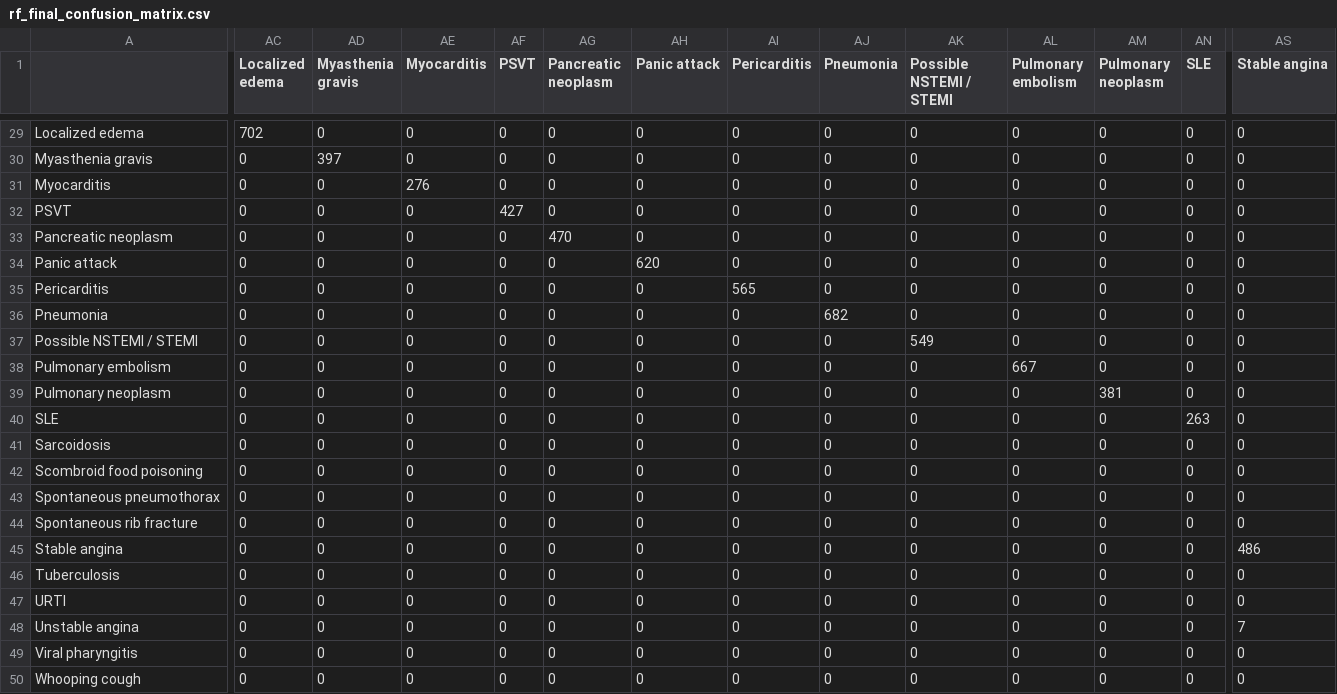
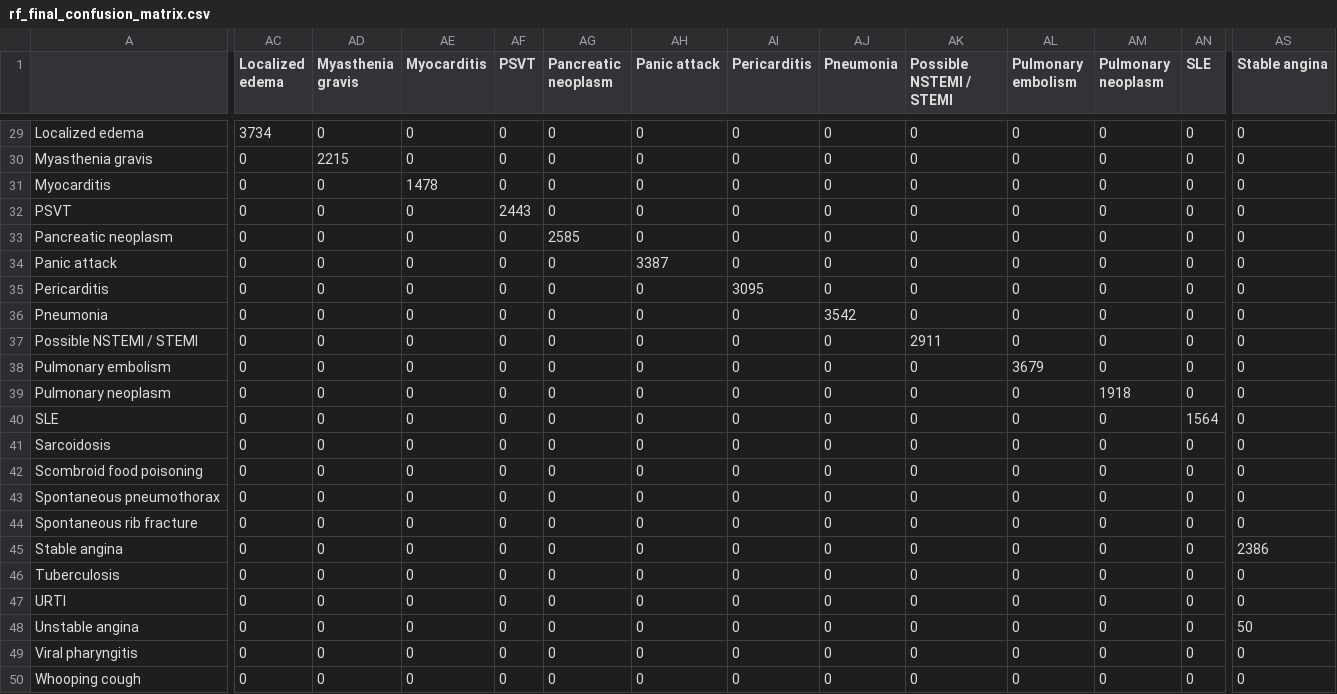
Before and after one commit to Busedkc/Automatic-Medical-Diagnosis, a CSV file: outputs/rf_final_confusion_matrix.csv, drawn as a sheet; only a part is shown, gaps mark what is left out; the diff covers the shown part only; the diff names each change by its address in the sheet, - before the commit and + after, or states it on an @@ line.

```diff
--- a/outputs/rf_final_confusion_matrix.csv
+++ b/outputs/rf_final_confusion_matrix.csv
-AC29 (Localized edema): 702
+AC29 (Localized edema): 3734
-AD30 (Myasthenia gravis): 397
+AD30 (Myasthenia gravis): 2215
-AE31 (Myocarditis): 276
+AE31 (Myocarditis): 1478
-AF32 (PSVT): 427
+AF32 (PSVT): 2443
-AG33 (Pancreatic neoplasm): 470
+AG33 (Pancreatic neoplasm): 2585
-AH34 (Panic attack): 620
+AH34 (Panic attack): 3387
-AI35 (Pericarditis): 565
+AI35 (Pericarditis): 3095
-AJ36 (Pneumonia): 682
+AJ36 (Pneumonia): 3542
-AK37 (Possible NSTEMI / STEMI): 549
+AK37 (Possible NSTEMI / STEMI): 2911
-AL38 (Pulmonary embolism): 667
+AL38 (Pulmonary embolism): 3679
-AM39 (Pulmonary neoplasm): 381
+AM39 (Pulmonary neoplasm): 1918
-AN40 (SLE): 263
+AN40 (SLE): 1564
-AS45 (Stable angina): 486
+AS45 (Stable angina): 2386
-AS48 (Stable angina): 7
+AS48 (Stable angina): 50
```
Also changed, not shown: 40 edited cells elsewhere in this file, 6 other files.
